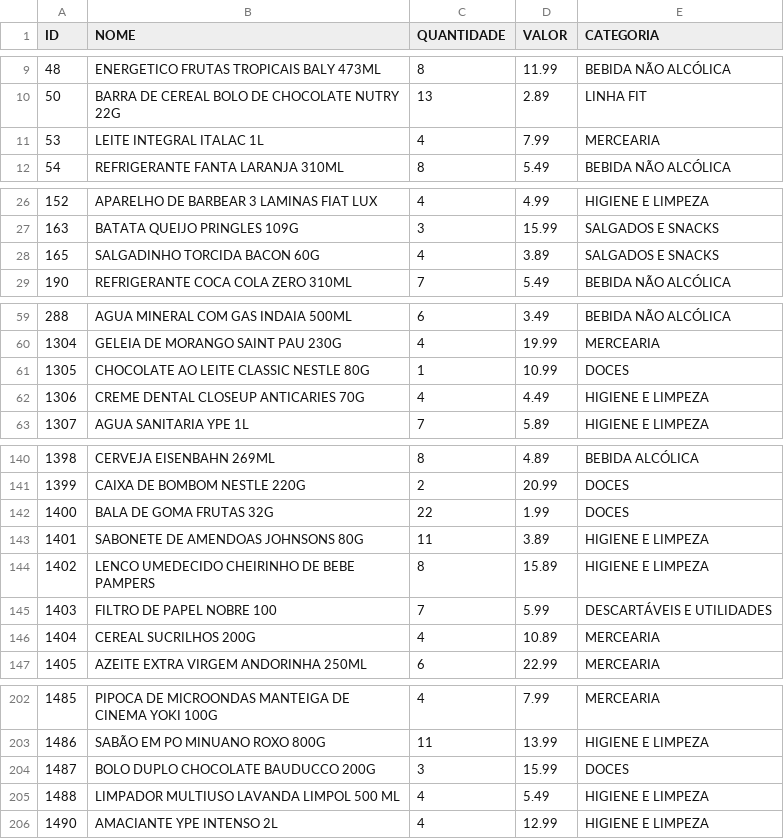
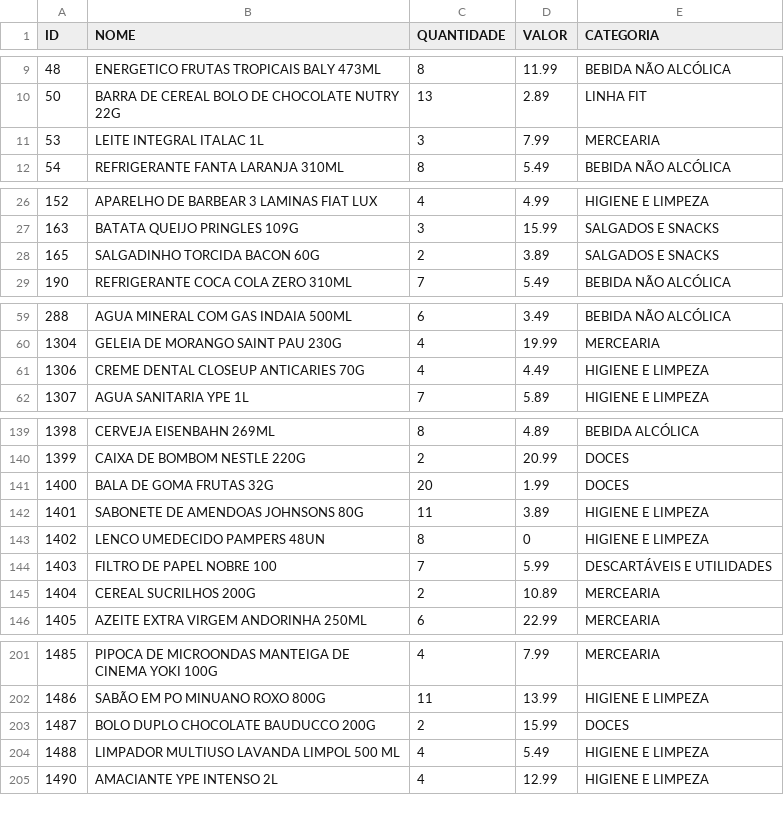
Before and after one commit to guicobracraft-prog/PesquisadeMercado, a CSV file: catalogo_geral.csv, drawn as a sheet; only a part is shown, gaps mark what is left out; the diff covers the shown part only.

```diff
--- a/catalogo_geral.csv
+++ b/catalogo_geral.csv
@@ -10,3 +10,3 @@ ID;NOME;QUANTIDADE;VALOR;CATEGORIA
 50;BARRA DE CEREAL BOLO DE CHOCOLATE NUTRY 22G;13;2.89;LINHA FIT
-53;LEITE INTEGRAL ITALAC 1L;4;7.99;MERCEARIA
+53;LEITE INTEGRAL ITALAC 1L;3;7.99;MERCEARIA
 54;REFRIGERANTE FANTA LARANJA 310ML;8;5.49;BEBIDA NÃO ALCÓLICA
@@ -27,3 +27,3 @@ ID;NOME;QUANTIDADE;VALOR;CATEGORIA
 163;BATATA QUEIJO PRINGLES 109G;3;15.99;SALGADOS E SNACKS
-165;SALGADINHO TORCIDA BACON 60G;4;3.89;SALGADOS E SNACKS
+165;SALGADINHO TORCIDA BACON 60G;2;3.89;SALGADOS E SNACKS
 190;REFRIGERANTE COCA COLA ZERO 310ML;7;5.49;BEBIDA NÃO ALCÓLICA
@@ -60,3 +60,2 @@ ID;NOME;QUANTIDADE;VALOR;CATEGORIA
 1304;GELEIA DE MORANGO SAINT PAU 230G;4;19.99;MERCEARIA
-1305;CHOCOLATE AO LEITE CLASSIC NESTLE 80G;1;10.99;DOCES
 1306;CREME DENTAL CLOSEUP ANTICARIES 70G;4;4.49;HIGIENE E LIMPEZA
@@ -141,7 +140,7 @@ ID;NOME;QUANTIDADE;VALOR;CATEGORIA
 1399;CAIXA DE BOMBOM NESTLE 220G;2;20.99;DOCES
-1400;BALA DE GOMA FRUTAS 32G;22;1.99;DOCES
+1400;BALA DE GOMA FRUTAS 32G;20;1.99;DOCES
 1401;SABONETE DE AMENDOAS JOHNSONS 80G;11;3.89;HIGIENE E LIMPEZA
-1402;LENCO UMEDECIDO CHEIRINHO DE BEBE PAMPERS;8;15.89;HIGIENE E LIMPEZA
+1402;LENCO UMEDECIDO PAMPERS 48UN;8;0;HIGIENE E LIMPEZA
 1403;FILTRO DE PAPEL NOBRE 100;7;5.99;DESCARTÁVEIS E UTILIDADES
-1404;CEREAL SUCRILHOS 200G;4;10.89;MERCEARIA
+1404;CEREAL SUCRILHOS 200G;2;10.89;MERCEARIA
 1405;AZEITE EXTRA VIRGEM ANDORINHA 250ML;6;22.99;MERCEARIA
@@ -203,3 +202,3 @@ ID;NOME;QUANTIDADE;VALOR;CATEGORIA
 1486;SABÃO EM  PO MINUANO ROXO 800G;11;13.99;HIGIENE E LIMPEZA
-1487;BOLO DUPLO CHOCOLATE BAUDUCCO 200G;3;15.99;DOCES
+1487;BOLO DUPLO CHOCOLATE BAUDUCCO 200G;2;15.99;DOCES
 1488;LIMPADOR MULTIUSO LAVANDA LIMPOL 500 ML;4;5.49;HIGIENE E LIMPEZA
```
Also changed, not shown: 1 edited cell elsewhere in this file, catalogo_por_categoria.csv, movimentacoes.csv, 3 other files.
